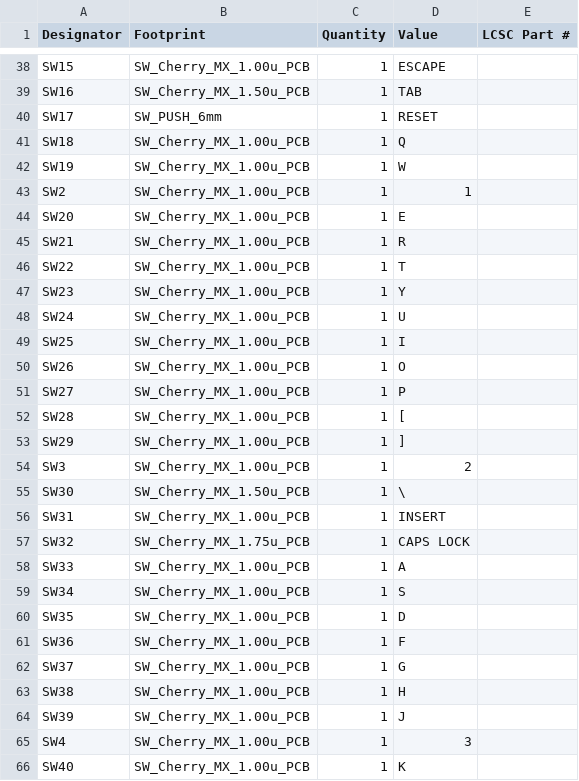
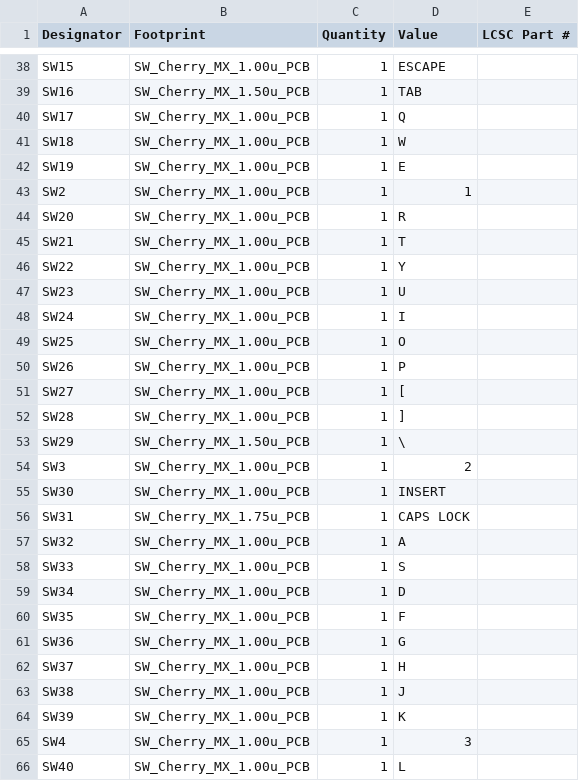
Before and after one commit to acwright/6502-ACE, a CSV file: Production/ACE Board/Rev 1.0/bom.csv, drawn as a sheet; only a part is shown, gaps mark what is left out; the diff covers the shown part only.

```diff
--- a/Production/ACE Board/Rev 1.0/bom.csv
+++ b/Production/ACE Board/Rev 1.0/bom.csv
@@ -39,28 +39,28 @@ SW15,SW_Cherry_MX_1.00u_PCB,1,ESCAPE,
 SW16,SW_Cherry_MX_1.50u_PCB,1,TAB,
-SW17,SW_PUSH_6mm,1,RESET,
-SW18,SW_Cherry_MX_1.00u_PCB,1,Q,
-SW19,SW_Cherry_MX_1.00u_PCB,1,W,
+SW17,SW_Cherry_MX_1.00u_PCB,1,Q,
+SW18,SW_Cherry_MX_1.00u_PCB,1,W,
+SW19,SW_Cherry_MX_1.00u_PCB,1,E,
 SW2,SW_Cherry_MX_1.00u_PCB,1,1,
-SW20,SW_Cherry_MX_1.00u_PCB,1,E,
-SW21,SW_Cherry_MX_1.00u_PCB,1,R,
-SW22,SW_Cherry_MX_1.00u_PCB,1,T,
-SW23,SW_Cherry_MX_1.00u_PCB,1,Y,
-SW24,SW_Cherry_MX_1.00u_PCB,1,U,
-SW25,SW_Cherry_MX_1.00u_PCB,1,I,
-SW26,SW_Cherry_MX_1.00u_PCB,1,O,
-SW27,SW_Cherry_MX_1.00u_PCB,1,P,
-SW28,SW_Cherry_MX_1.00u_PCB,1,[,
-SW29,SW_Cherry_MX_1.00u_PCB,1,],
+SW20,SW_Cherry_MX_1.00u_PCB,1,R,
+SW21,SW_Cherry_MX_1.00u_PCB,1,T,
+SW22,SW_Cherry_MX_1.00u_PCB,1,Y,
+SW23,SW_Cherry_MX_1.00u_PCB,1,U,
+SW24,SW_Cherry_MX_1.00u_PCB,1,I,
+SW25,SW_Cherry_MX_1.00u_PCB,1,O,
+SW26,SW_Cherry_MX_1.00u_PCB,1,P,
+SW27,SW_Cherry_MX_1.00u_PCB,1,[,
+SW28,SW_Cherry_MX_1.00u_PCB,1,],
+SW29,SW_Cherry_MX_1.50u_PCB,1,\,
 SW3,SW_Cherry_MX_1.00u_PCB,1,2,
-SW30,SW_Cherry_MX_1.50u_PCB,1,\,
-SW31,SW_Cherry_MX_1.00u_PCB,1,INSERT,
-SW32,SW_Cherry_MX_1.75u_PCB,1,CAPS LOCK,
-SW33,SW_Cherry_MX_1.00u_PCB,1,A,
-SW34,SW_Cherry_MX_1.00u_PCB,1,S,
-SW35,SW_Cherry_MX_1.00u_PCB,1,D,
-SW36,SW_Cherry_MX_1.00u_PCB,1,F,
-SW37,SW_Cherry_MX_1.00u_PCB,1,G,
-SW38,SW_Cherry_MX_1.00u_PCB,1,H,
-SW39,SW_Cherry_MX_1.00u_PCB,1,J,
+SW30,SW_Cherry_MX_1.00u_PCB,1,INSERT,
+SW31,SW_Cherry_MX_1.75u_PCB,1,CAPS LOCK,
+SW32,SW_Cherry_MX_1.00u_PCB,1,A,
+SW33,SW_Cherry_MX_1.00u_PCB,1,S,
+SW34,SW_Cherry_MX_1.00u_PCB,1,D,
+SW35,SW_Cherry_MX_1.00u_PCB,1,F,
+SW36,SW_Cherry_MX_1.00u_PCB,1,G,
+SW37,SW_Cherry_MX_1.00u_PCB,1,H,
+SW38,SW_Cherry_MX_1.00u_PCB,1,J,
+SW39,SW_Cherry_MX_1.00u_PCB,1,K,
 SW4,SW_Cherry_MX_1.00u_PCB,1,3,
-SW40,SW_Cherry_MX_1.00u_PCB,1,K,
+SW40,SW_Cherry_MX_1.00u_PCB,1,L,
```
Also changed, not shown: 5 added rows, 5 removed rows and 51 edited cells elsewhere in this file, Production/ACE Board/Rev 1.0/designators.csv, Production/ACE Board/Rev 1.0/positions.csv, 24 other files.
